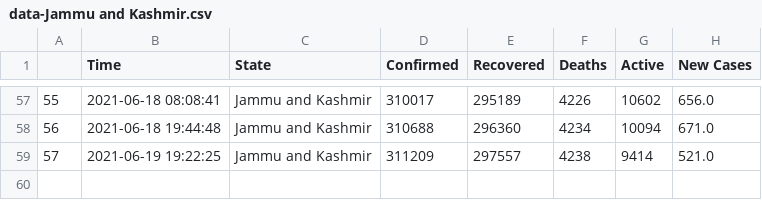
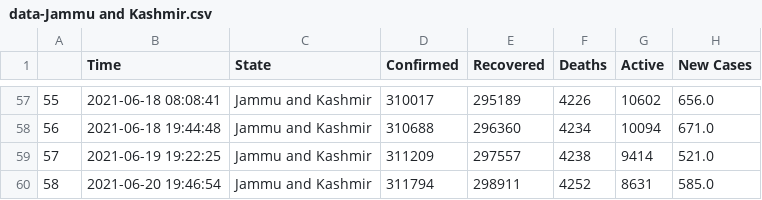
Before and after one commit to dakkshesh07/covid19_data-india-DERP, a CSV file: Jammu and Kashmir/data-Jammu and Kashmir.csv, drawn as a sheet; only a part is shown, gaps mark what is left out.

Commit message:
Jammu and Kashmir: upload updated datasets, fetched on 2021-06-20 19:46:54

```diff
--- a/Jammu and Kashmir/data-Jammu and Kashmir.csv
+++ b/Jammu and Kashmir/data-Jammu and Kashmir.csv
@@ -59 +59,2 @@
 57,2021-06-19 19:22:25,Jammu and Kashmir,311209,297557,4238,9414,521.0
+58,2021-06-20 19:46:54,Jammu and Kashmir,311794,298911,4252,8631,585.0
```
